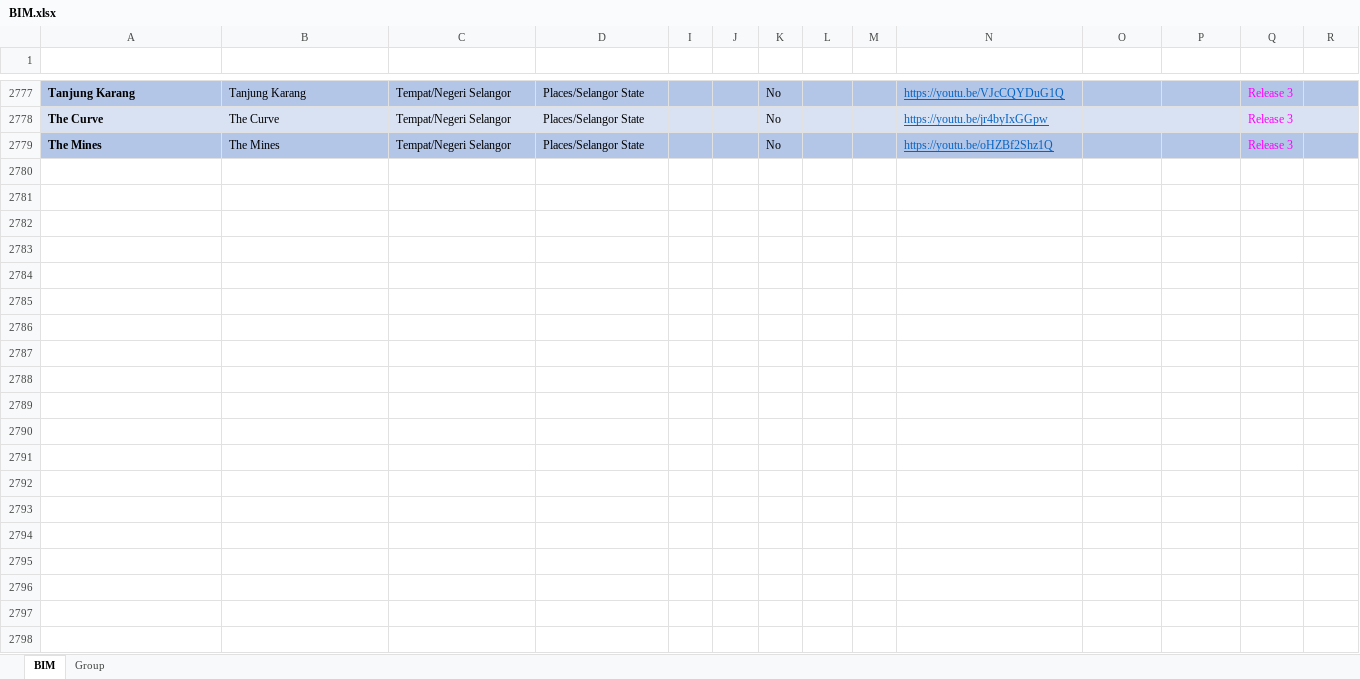
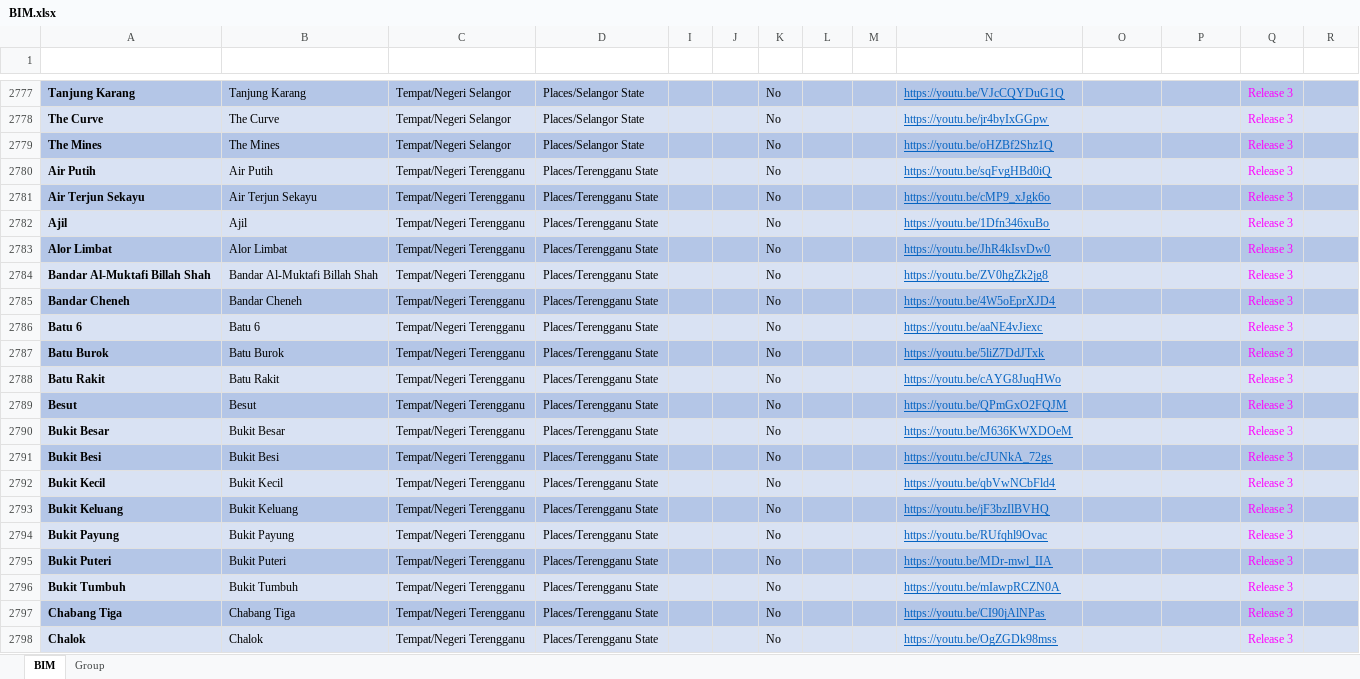
Before and after one commit to malaysiafederationofthedeaf/ggb-mfd-project, an Excel workbook: public/assets/BIM.xlsx, sheet BIM, drawn as a sheet; only a part is shown, gaps mark what is left out; values as stored, in another font and other column widths than the file's, no borders; charts and pictures and conditional formats and table styles not drawn; the diff covers the shown part only; the diff names each change by its address in the sheet, - before the commit and + after, or states it on an @@ line.

Commit message:
update BIM Sheet Terengganu

```diff
--- a/public/assets/BIM.xlsx (sheet BIM)
+++ b/public/assets/BIM.xlsx (sheet BIM)
+row 2780: Air Putih | Air Putih | Tempat/Negeri Terengganu | Places/Terengganu State |  |  | No |  |  | https://youtu.be/sqFvgHBd0iQ |  |  | Release 3
+row 2781: Air Terjun Sekayu | Air Terjun Sekayu | Tempat/Negeri Terengganu | Places/Terengganu State |  |  | No |  |  | https://youtu.be/cMP9_xJgk6o |  |  | Release 3
+row 2782: Ajil | Ajil | Tempat/Negeri Terengganu | Places/Terengganu State |  |  | No |  |  | https://youtu.be/1Dfn346xuBo |  |  | Release 3
+row 2783: Alor Limbat | Alor Limbat | Tempat/Negeri Terengganu | Places/Terengganu State |  |  | No |  |  | https://youtu.be/JhR4kIsvDw0 |  |  | Release 3
+row 2784: Bandar Al-Muktafi Billah Shah | Bandar Al-Muktafi Billah Shah | Tempat/Negeri Terengganu | Places/Terengganu State |  |  | No |  |  | https://youtu.be/ZV0hgZk2jg8 |  |  | Release 3
+row 2785: Bandar Cheneh | Bandar Cheneh | Tempat/Negeri Terengganu | Places/Terengganu State |  |  | No |  |  | https://youtu.be/4W5oEprXJD4 |  |  | Release 3
+row 2786: Batu 6 | Batu 6 | Tempat/Negeri Terengganu | Places/Terengganu State |  |  | No |  |  | https://youtu.be/aaNE4vJiexc |  |  | Release 3
+row 2787: Batu Burok | Batu Burok | Tempat/Negeri Terengganu | Places/Terengganu State |  |  | No |  |  | https://youtu.be/5liZ7DdJTxk |  |  | Release 3
+row 2788: Batu Rakit | Batu Rakit | Tempat/Negeri Terengganu | Places/Terengganu State |  |  | No |  |  | https://youtu.be/cAYG8JuqHWo |  |  | Release 3
+row 2789: Besut | Besut | Tempat/Negeri Terengganu | Places/Terengganu State |  |  | No |  |  | https://youtu.be/QPmGxO2FQJM |  |  | Release 3
+row 2790: Bukit Besar | Bukit Besar | Tempat/Negeri Terengganu | Places/Terengganu State |  |  | No |  |  | https://youtu.be/M636KWXDOeM |  |  | Release 3
+row 2791: Bukit Besi | Bukit Besi | Tempat/Negeri Terengganu | Places/Terengganu State |  |  | No |  |  | https://youtu.be/cJUNkA_72gs |  |  | Release 3
+row 2792: Bukit Kecil | Bukit Kecil | Tempat/Negeri Terengganu | Places/Terengganu State |  |  | No |  |  | https://youtu.be/qbVwNCbFld4 |  |  | Release 3
+row 2793: Bukit Keluang | Bukit Keluang | Tempat/Negeri Terengganu | Places/Terengganu State |  |  | No |  |  | https://youtu.be/jF3bzIlBVHQ |  |  | Release 3
+row 2794: Bukit Payung | Bukit Payung | Tempat/Negeri Terengganu | Places/Terengganu State |  |  | No |  |  | https://youtu.be/RUfqhl9Ovac |  |  | Release 3
+row 2795: Bukit Puteri | Bukit Puteri | Tempat/Negeri Terengganu | Places/Terengganu State |  |  | No |  |  | https://youtu.be/MDr-mwl_IIA |  |  | Release 3
+row 2796: Bukit Tumbuh | Bukit Tumbuh | Tempat/Negeri Terengganu | Places/Terengganu State |  |  | No |  |  | https://youtu.be/mIawpRCZN0A |  |  | Release 3
+row 2797: Chabang Tiga | Chabang Tiga | Tempat/Negeri Terengganu | Places/Terengganu State |  |  | No |  |  | https://youtu.be/CI90jAlNPas |  |  | Release 3
+row 2798: Chalok | Chalok | Tempat/Negeri Terengganu | Places/Terengganu State |  |  | No |  |  | https://youtu.be/OgZGDk98mss |  |  | Release 3
```
Also changed, not shown: 55 added rows and 30 edited cells elsewhere in this sheet, sheet Group, hidden cells, 1 other file.
